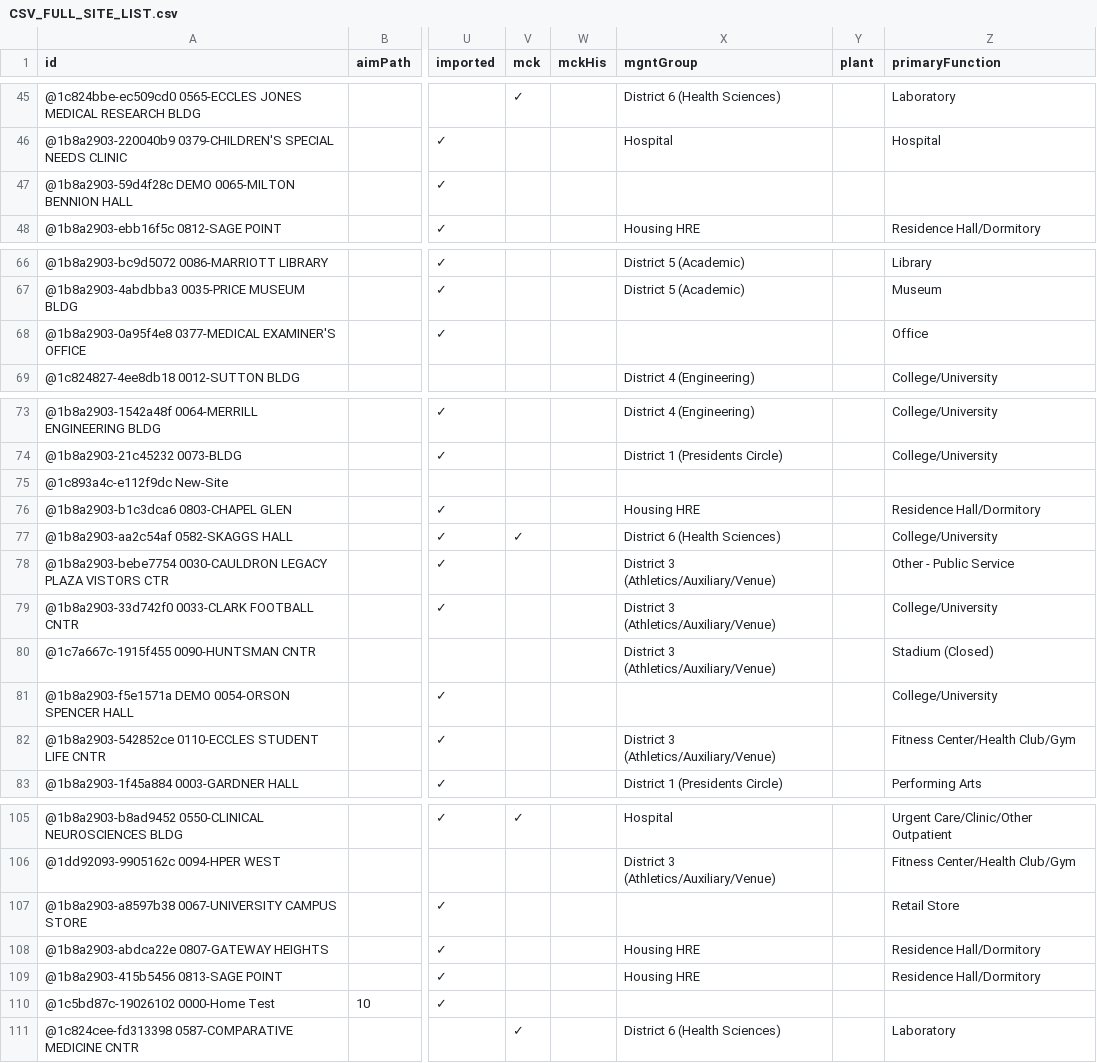
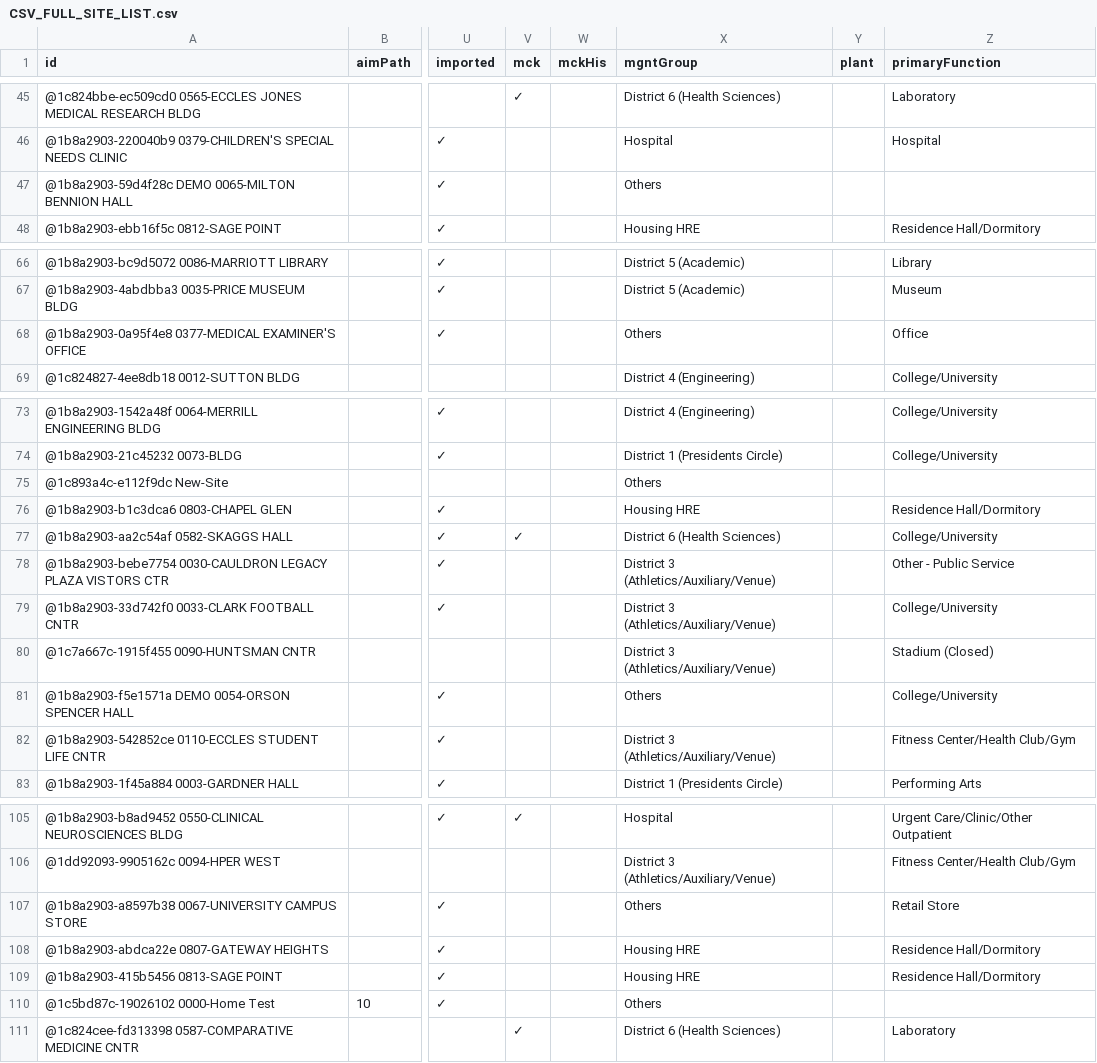
Before and after one commit to Abhilash0112/uofucampusenergyviz, a CSV file: Data_Viz_Project/data/CSV_FULL_SITE_LIST.csv, drawn as a sheet; only a part is shown, gaps mark what is left out; the diff names each change by its address in the sheet, - before the commit and + after, or states it on an @@ line.

```diff
--- a/Data_Viz_Project/data/CSV_FULL_SITE_LIST.csv
+++ b/Data_Viz_Project/data/CSV_FULL_SITE_LIST.csv
-X47 (mgntGroup): (empty)
+X47 (mgntGroup): Others
-X68 (mgntGroup): (empty)
+X68 (mgntGroup): Others
-X75 (mgntGroup): (empty)
+X75 (mgntGroup): Others
-X81 (mgntGroup): (empty)
+X81 (mgntGroup): Others
-X107 (mgntGroup): (empty)
+X107 (mgntGroup): Others
-X110 (mgntGroup): (empty)
+X110 (mgntGroup): Others
```
Also changed, not shown: 3 other files.
